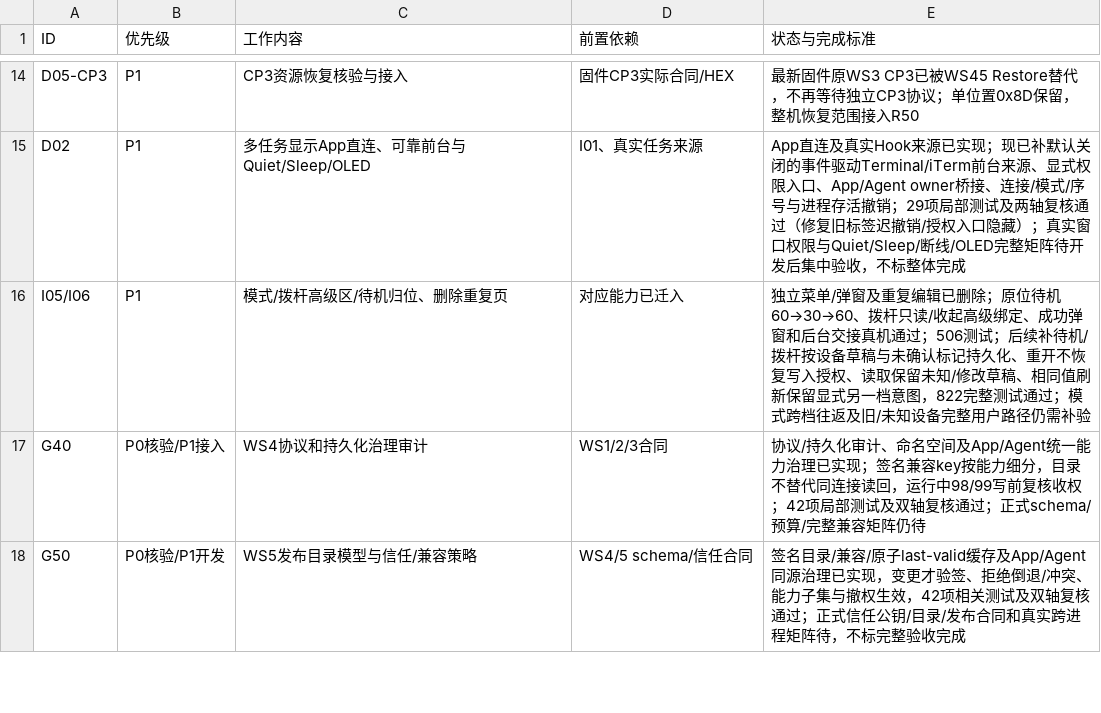
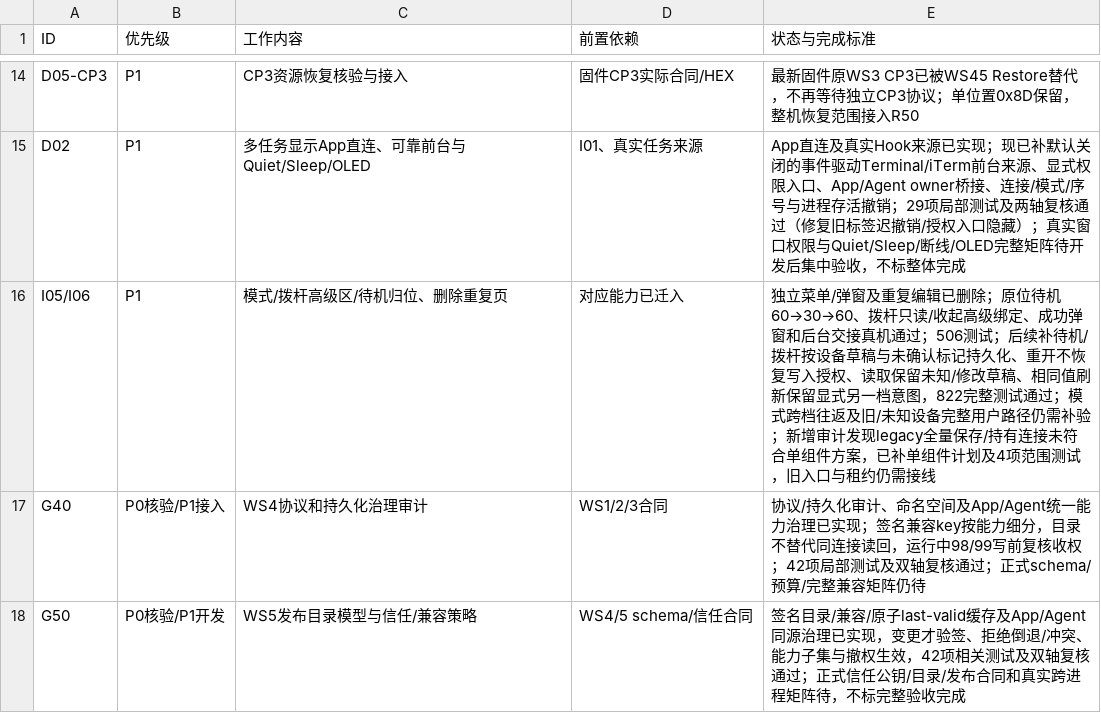
Before and after one commit to AhakeyAI/desktop, a CSV file: docs/ahastudio/mac-adaptation-master-wbs-2026-10-22.csv, drawn as a sheet; only a part is shown, gaps mark what is left out.

```diff
--- a/docs/ahastudio/mac-adaptation-master-wbs-2026-10-22.csv
+++ b/docs/ahastudio/mac-adaptation-master-wbs-2026-10-22.csv
@@ -15,3 +15,3 @@ D05-CP3,P1,CP3资源恢复核验与接入,固件CP3实际合同/HEX,最新固件
 D02,P1,多任务显示App直连、可靠前台与Quiet/Sleep/OLED,I01、真实任务来源,App直连及真实Hook来源已实现；现已补默认关闭的事件驱动Terminal/iTerm前台来源、显式权限入口、App/Agent owner桥接、连接/模式/序号与进程存活撤销；29项局部测试及两轴复核通过（修复旧标签迟撤销/授权入口隐藏）；真实窗口权限与Quiet/Sleep/断线/OLED完整矩阵待开发后集中验收，不标整体完成
-I05/I06,P1,模式/拨杆高级区/待机归位、删除重复页,对应能力已迁入,独立菜单/弹窗及重复编辑已删除；原位待机60→30→60、拨杆只读/收起高级绑定、成功弹窗和后台交接真机通过；506测试；后续补待机/拨杆按设备草稿与未确认标记持久化、重开不恢复写入授权、读取保留未知/修改草稿、相同值刷新保留显式另一档意图，822完整测试通过；模式跨档往返及旧/未知设备完整用户路径仍需补验
+I05/I06,P1,模式/拨杆高级区/待机归位、删除重复页,对应能力已迁入,独立菜单/弹窗及重复编辑已删除；原位待机60→30→60、拨杆只读/收起高级绑定、成功弹窗和后台交接真机通过；506测试；后续补待机/拨杆按设备草稿与未确认标记持久化、重开不恢复写入授权、读取保留未知/修改草稿、相同值刷新保留显式另一档意图，822完整测试通过；模式跨档往返及旧/未知设备完整用户路径仍需补验；新增审计发现legacy全量保存/持有连接未符合单组件方案，已补单组件计划及4项范围测试，旧入口与租约仍需接线
 G40,P0核验/P1接入,WS4协议和持久化治理审计,WS1/2/3合同,协议/持久化审计、命名空间及App/Agent统一能力治理已实现；签名兼容key按能力细分，目录不替代同连接读回，运行中98/99写前复核收权；42项局部测试及双轴复核通过；正式schema/预算/完整兼容矩阵仍待
```
Also changed, not shown: 5 other files.
